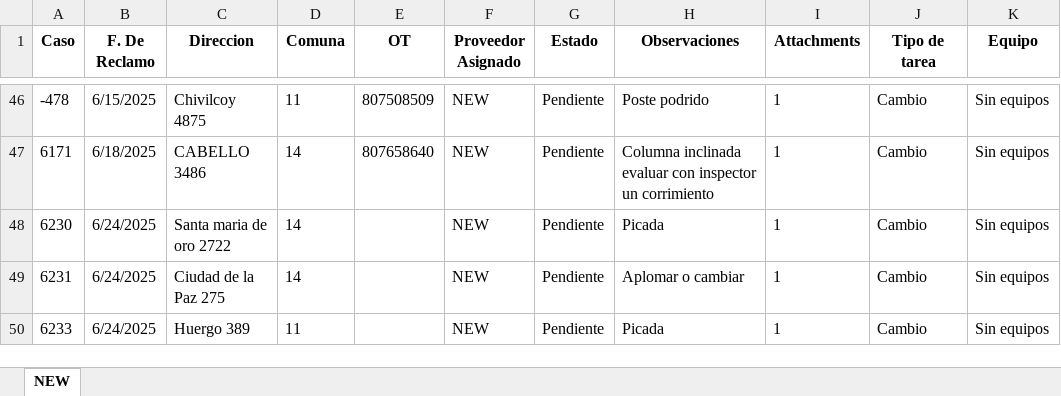
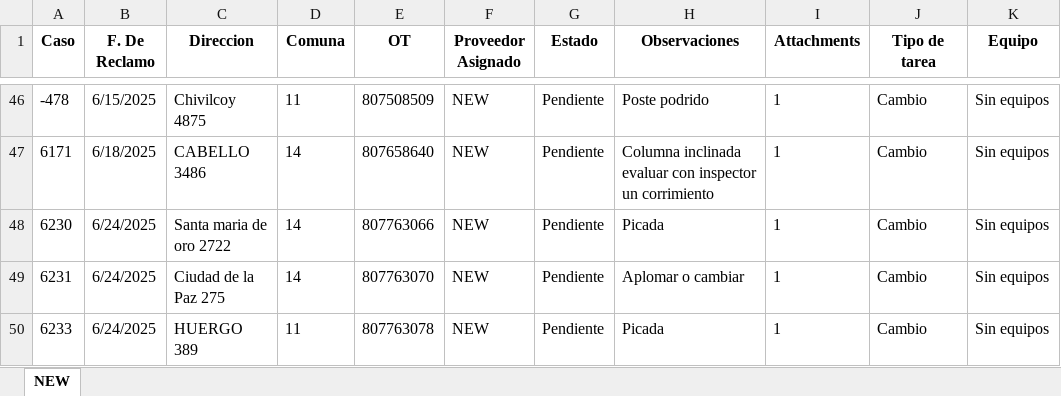
Before and after one commit to riv1matias/mapa_new, an Excel workbook: mapa_interactivo_NEW.xlsx, sheet NEW, drawn as a sheet; only a part is shown, gaps mark what is left out; values as stored, in another font and other column widths than the file's, no borders; the diff names each change by its address in the sheet, - before the commit and + after, or states it on an @@ line.

Commit message:
🔄 Actualización automática del index.html y archivo Excel

```diff
--- a/mapa_interactivo_NEW.xlsx (sheet NEW)
+++ b/mapa_interactivo_NEW.xlsx (sheet NEW)
-E48 (OT): (empty)
+E48 (OT): 807763066
-E49 (OT): (empty)
+E49 (OT): 807763070
-C50 (Direccion): Huergo 389
+C50 (Direccion): HUERGO 389
-E50 (OT): (empty)
+E50 (OT): 807763078
```
Also changed, not shown: 1 other file.
